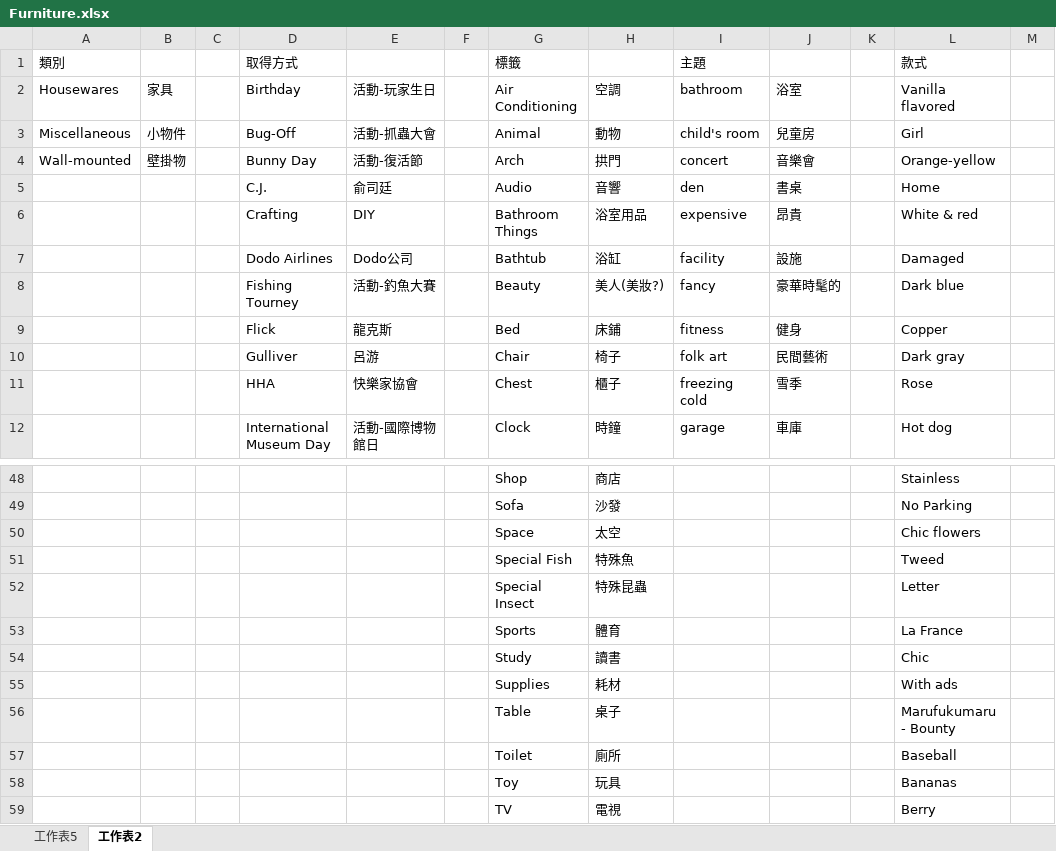
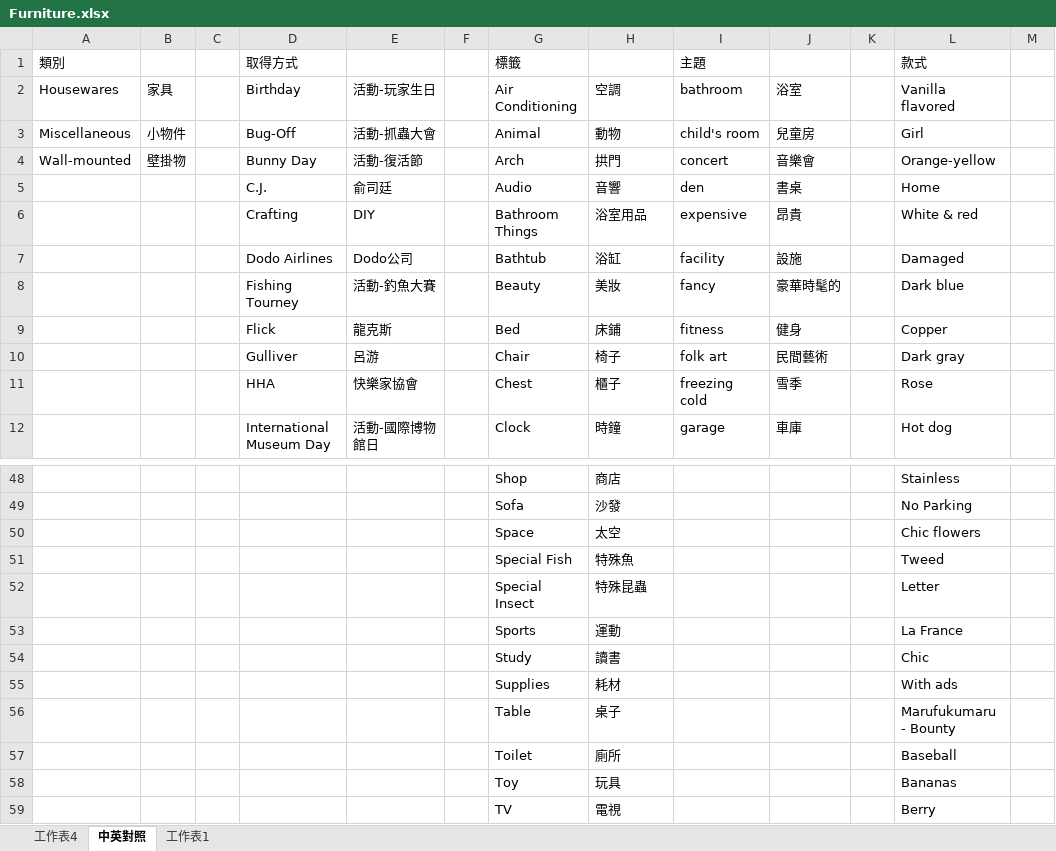
Before and after one commit to HuskyHsu/NookAssets, an Excel workbook: tempData/Furniture.xlsx, sheet 中英對照, drawn as a sheet; only a part is shown, gaps mark what is left out; values as stored, in another font and other column widths than the file's, no borders; the diff names each change by its address in the sheet, - before the commit and + after, or states it on an @@ line.

```diff
--- a/tempData/Furniture.xlsx (sheet 中英對照)
+++ b/tempData/Furniture.xlsx (sheet 中英對照)
-sheet tab: 工作表2
+sheet tab: 中英對照
-sheet tab: 工作表5
+sheet tab: 工作表4
+sheet tab: 工作表1
-H8: 美人(美妝?)
+H8: 美妝
-H53: 體育
+H53: 運動
```
Also changed, not shown: 3 other files.
